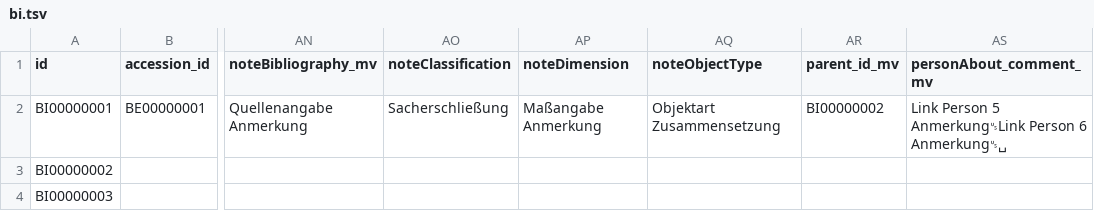
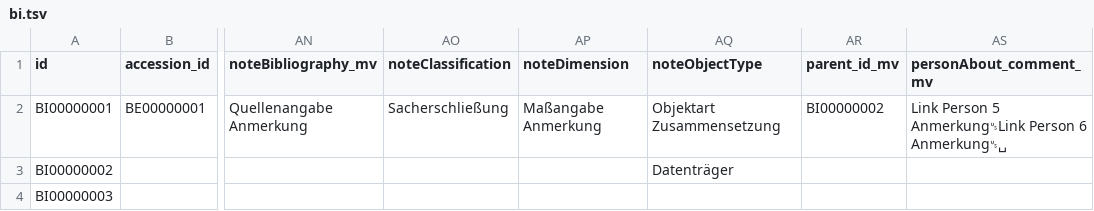
Before and after one commit to dla-marbach/dla-opac-transform, a TSV file: example/input/bi.tsv, drawn as a sheet; only a part is shown, gaps mark what is left out; the diff names each change by its address in the sheet, - before the commit and + after, or states it on an @@ line.

```diff
--- a/example/input/bi.tsv
+++ b/example/input/bi.tsv
-AQ3 (noteObjectType): (empty)
+AQ3 (noteObjectType): Datenträger
```
Also changed, not shown: config/mappings/map_filterMedium.csv, docs/internformat.csv, 4 other files.
